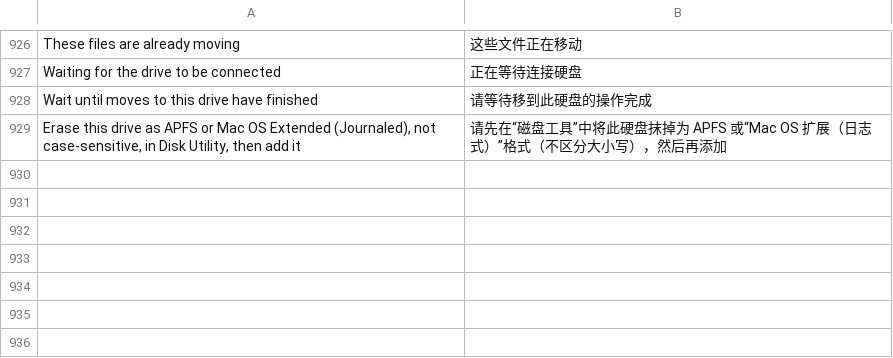
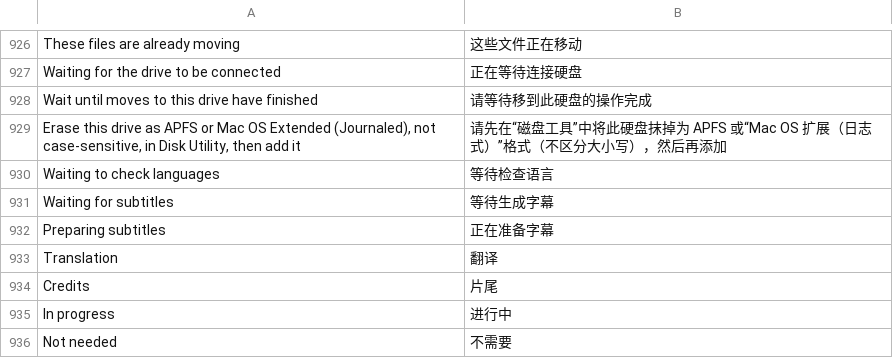
Before and after one commit to jonthomason/torrbaby, a TSV file: localization/zh-Hans.tsv, drawn as a sheet; only a part is shown, gaps mark what is left out; the diff names each change by its address in the sheet, - before the commit and + after, or states it on an @@ line.

```diff
--- a/localization/zh-Hans.tsv
+++ b/localization/zh-Hans.tsv
+row 930: Waiting to check languages | 等待检查语言
+row 931: Waiting for subtitles | 等待生成字幕
+row 932: Preparing subtitles | 正在准备字幕
+row 933: Translation | 翻译
+row 934: Credits | 片尾
+row 935: In progress | 进行中
+row 936: Not needed | 不需要
```
Also changed, not shown: 8 other files.
